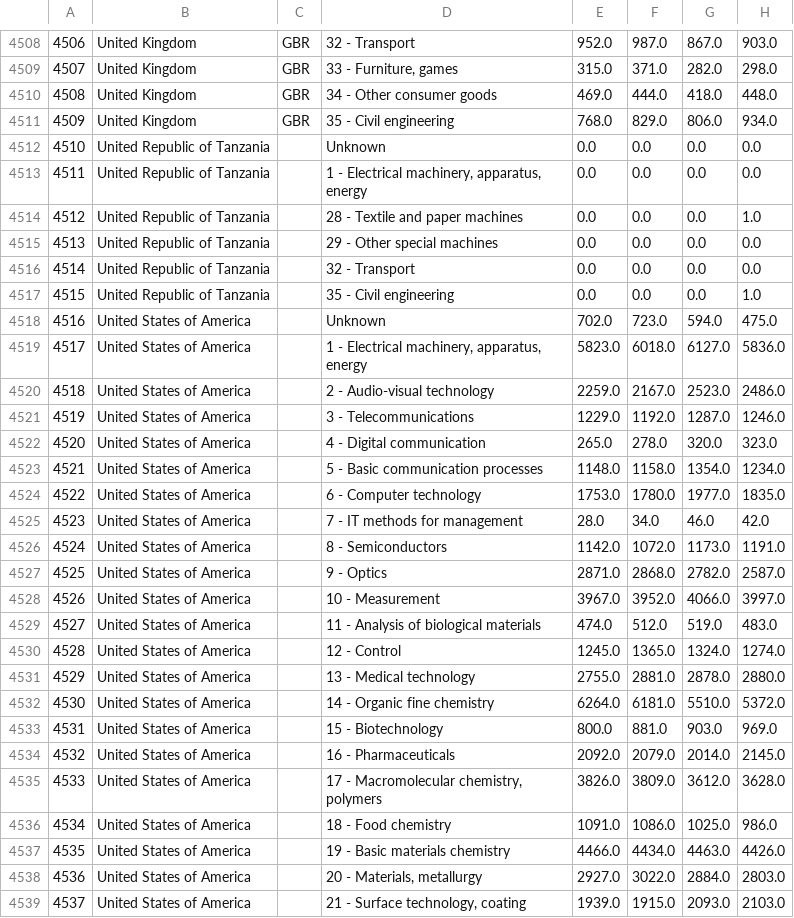
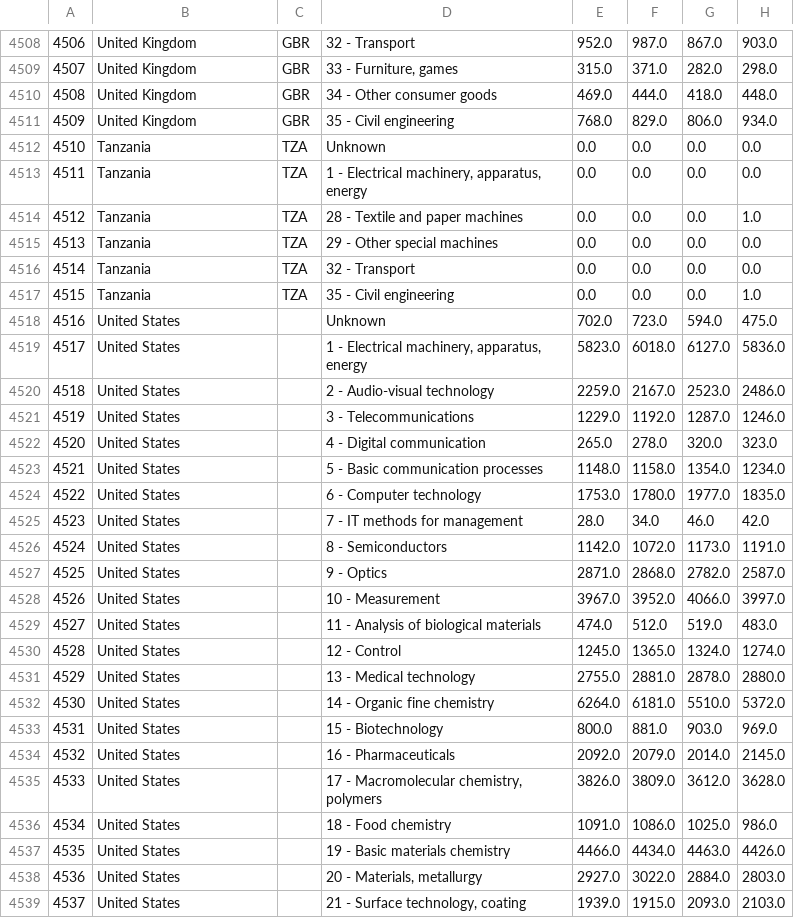
Before and after one commit to FHnt97/Project-Week-8-Final-Project, a CSV file: your-project/00_data/00_clean_datasets/Q1/patents_by_industry.csv, drawn as a sheet; only a part is shown, gaps mark what is left out; the diff covers the shown part only; the diff names each change by its address in the sheet, - before the commit and + after, or states it on an @@ line.

```diff
--- a/your-project/00_data/00_clean_datasets/Q1/patents_by_industry.csv
+++ b/your-project/00_data/00_clean_datasets/Q1/patents_by_industry.csv
-B4512:B4517: United Republic of Tanzania
+B4512:B4517: Tanzania
-C4512:C4517: (empty)
+C4512:C4517: TZA
-B4518:B4539: United States of America
+B4518:B4539: United States
```
Also changed, not shown: 84 edited cells elsewhere in this file, your-project/00_data/00_clean_datasets/patents_by_country.csv, your-project/00_data/01_raw/patent_data/patents_by_country_and_technology.csv, 2 other files.
